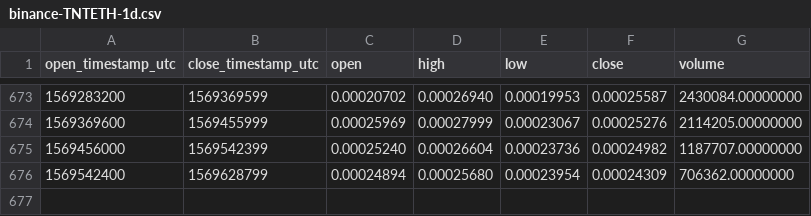
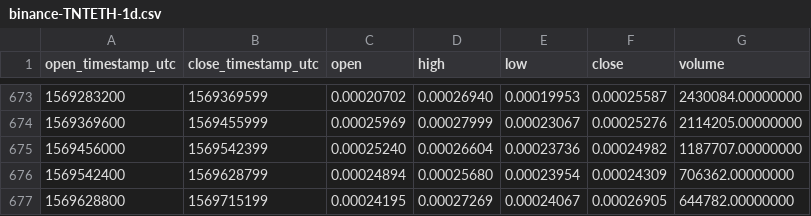
Before and after one commit to cryptobigbro/binance-TNTETH, a CSV file: binance-TNTETH-1d.csv, drawn as a sheet; only a part is shown, gaps mark what is left out; the diff names each change by its address in the sheet, - before the commit and + after, or states it on an @@ line.

Commit message:
Update OHLCV data.

```diff
--- a/binance-TNTETH-1d.csv
+++ b/binance-TNTETH-1d.csv
+row 677: 1569628800 | 1569715199 | 0.00024195 | 0.00027269 | 0.00024067 | 0.00026905 | 644782.00000000
```
Also changed, not shown: 1 other file.
